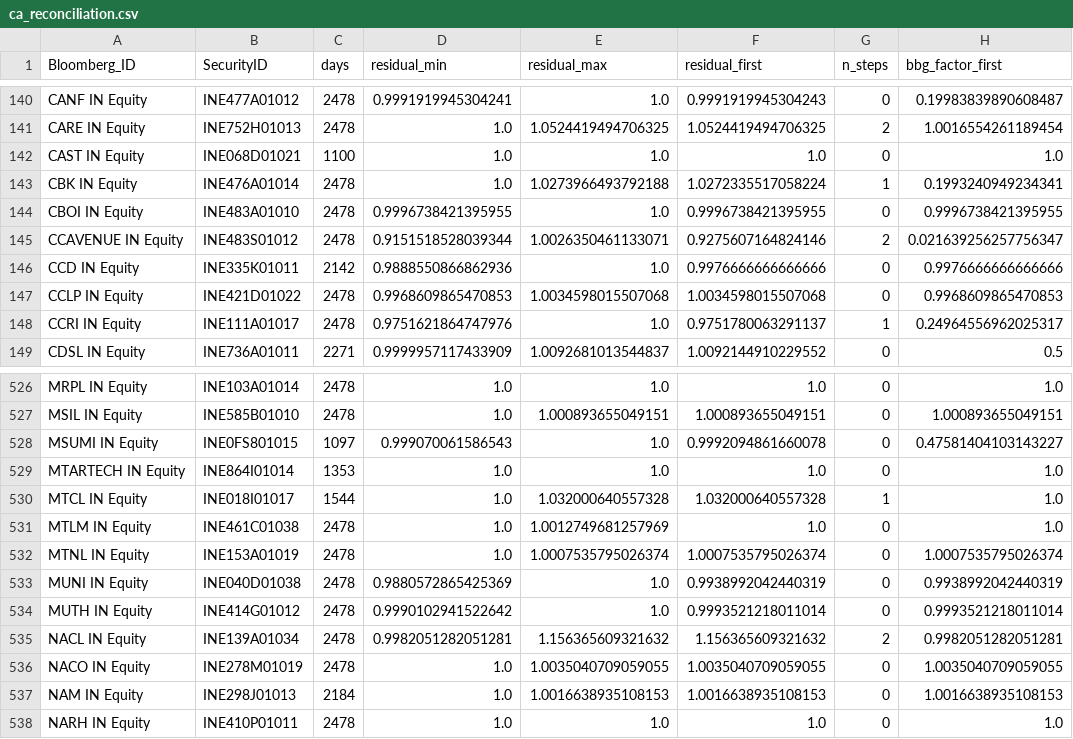
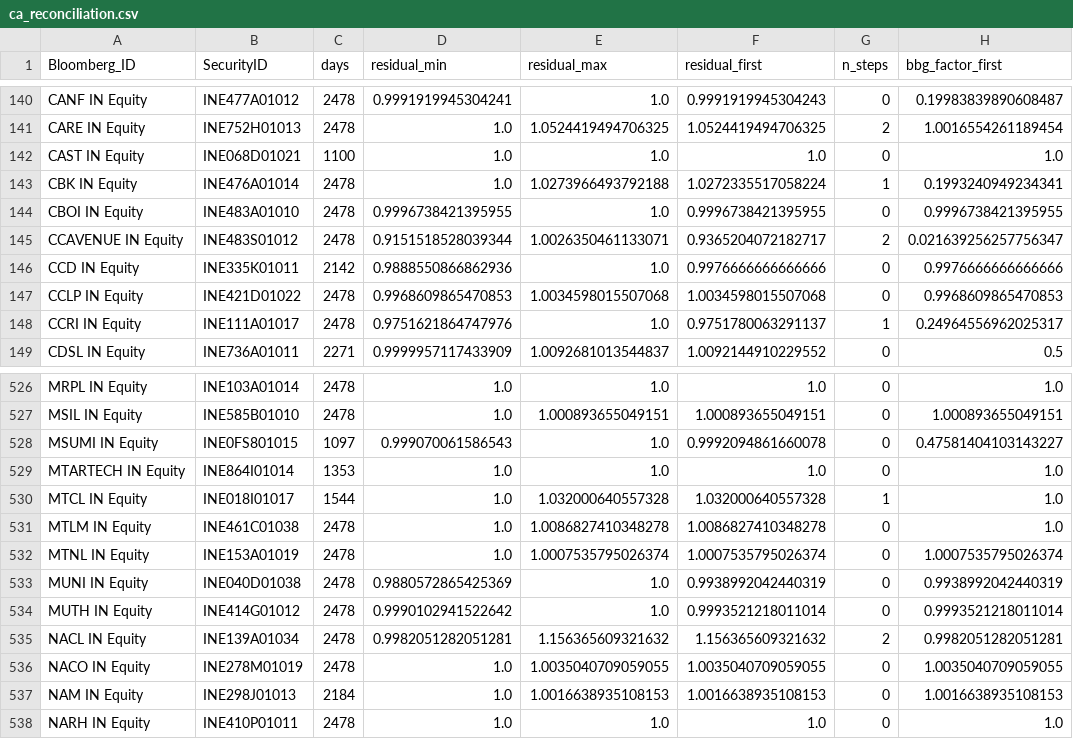
Before and after one commit to 06Rishi/BacktestEngine, a CSV file: reports/phase1/ca_reconciliation.csv, drawn as a sheet; only a part is shown, gaps mark what is left out; the diff covers the shown part only.

```diff
--- a/reports/phase1/ca_reconciliation.csv
+++ b/reports/phase1/ca_reconciliation.csv
@@ -144,3 +144,3 @@ CBK IN Equity,INE476A01014,2478,1.0,1.0273966493792188,1.0272335517058224,1,0.19
 CBOI IN Equity,INE483A01010,2478,0.9996738421395955,1.0,0.9996738421395955,0,0.9996738421395955
-CCAVENUE IN Equity,INE483S01012,2478,0.9151518528039344,1.0026350461133071,0.9275607164824146,2,0.021639256257756347
+CCAVENUE IN Equity,INE483S01012,2478,0.9151518528039344,1.0026350461133071,0.9365204072182717,2,0.021639256257756347
 CCD IN Equity,INE335K01011,2142,0.9888550866862936,1.0,0.9976666666666666,0,0.9976666666666666
@@ -530,3 +530,3 @@ MTARTECH IN Equity,INE864I01014,1353,1.0,1.0,1.0,0,1.0
 MTCL IN Equity,INE018I01017,1544,1.0,1.032000640557328,1.032000640557328,1,1.0
-MTLM IN Equity,INE461C01038,2478,1.0,1.0012749681257969,1.0,0,1.0
+MTLM IN Equity,INE461C01038,2478,1.0,1.0086827410348278,1.0086827410348278,0,1.0
 MTNL IN Equity,INE153A01019,2478,1.0,1.0007535795026374,1.0007535795026374,0,1.0007535795026374
```
Also changed, not shown: 19 edited cells elsewhere in this file, mergers.csv, reports/phase1/bbg_mapping.csv, 29 other files.
